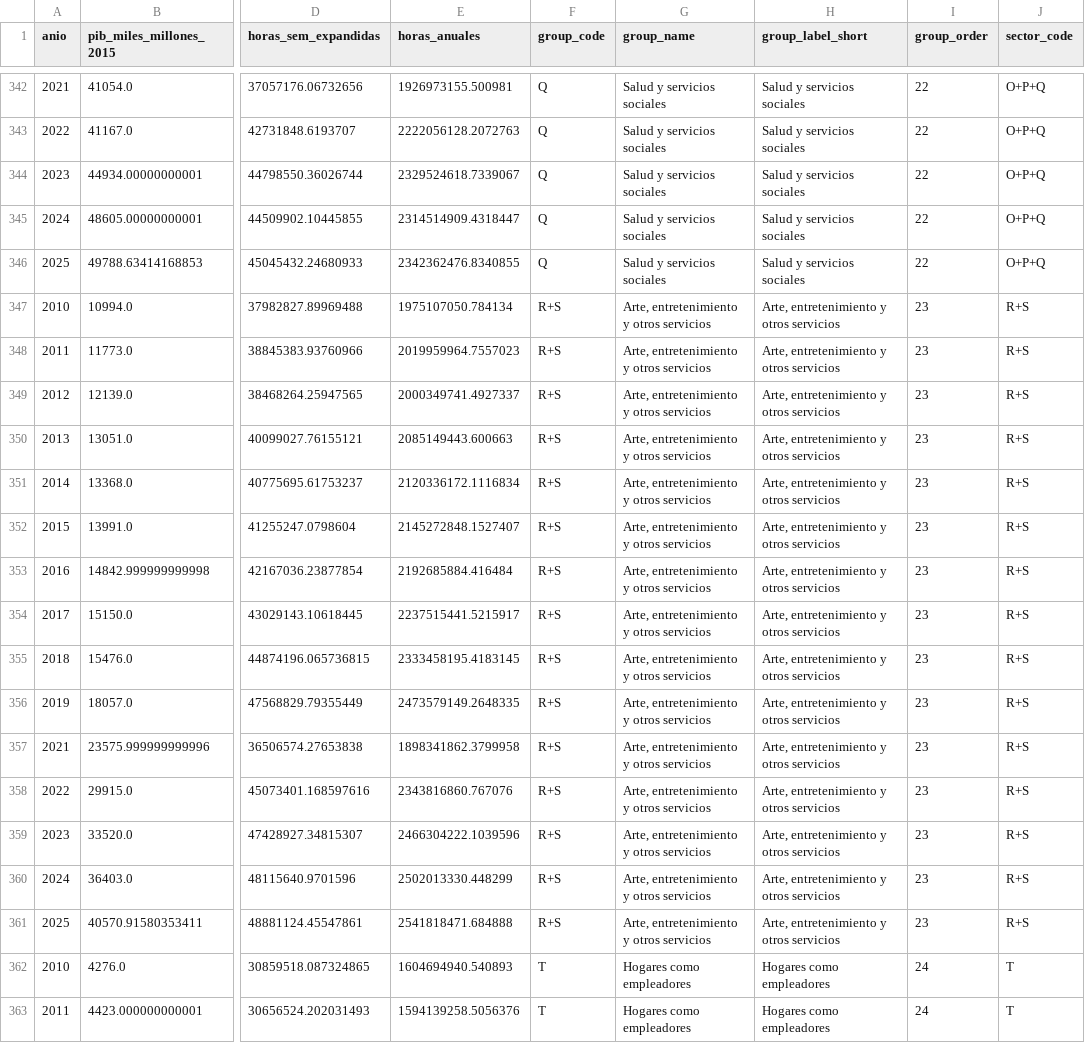
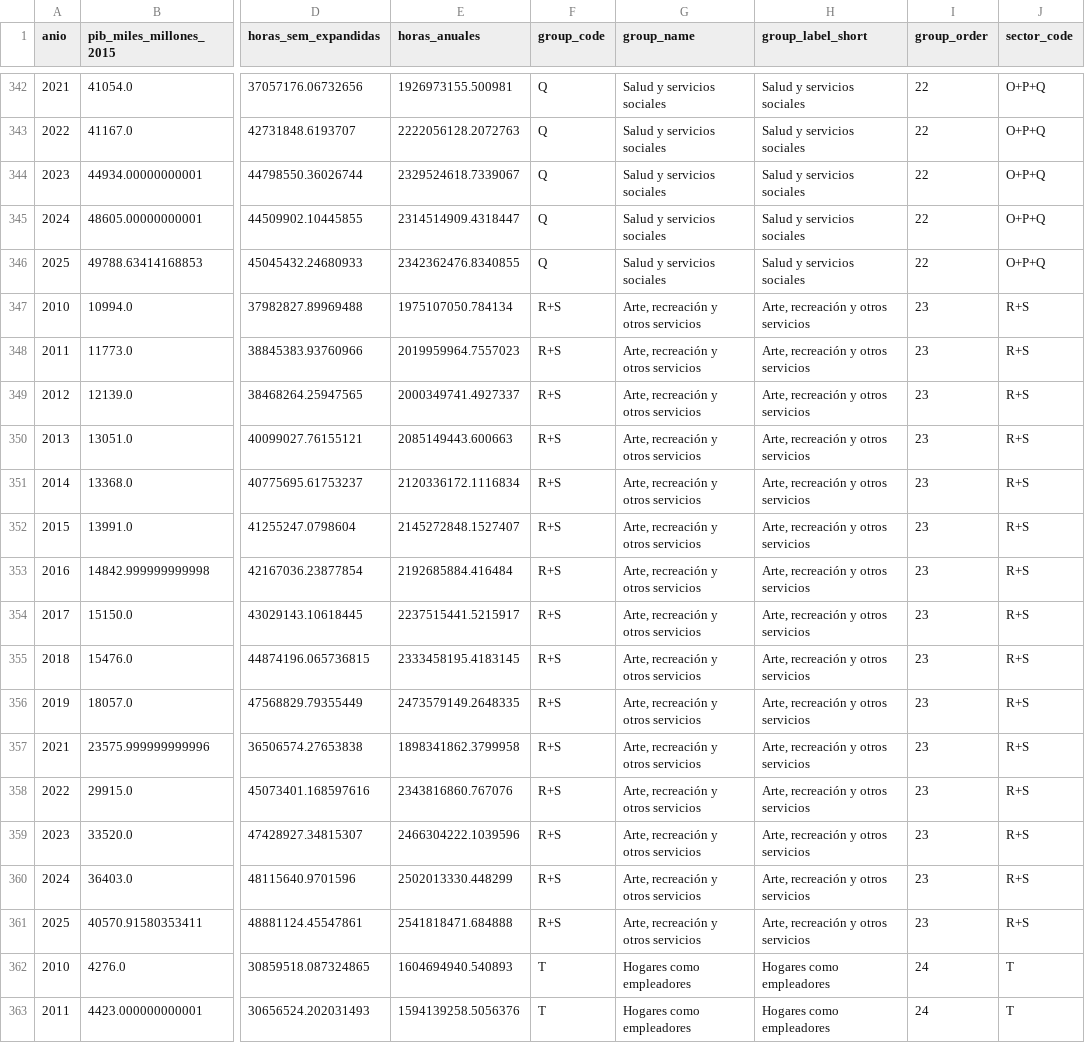
Before and after one commit to Kin-George/CJC-Monitor, a CSV file: Outputs/tables/pib_geih_productividad_25_series.csv, drawn as a sheet; only a part is shown, gaps mark what is left out; the diff names each change by its address in the sheet, - before the commit and + after, or states it on an @@ line.

Commit message:
Ajusta nombre de arte recreacion y servicios

```diff
--- a/Outputs/tables/pib_geih_productividad_25_series.csv
+++ b/Outputs/tables/pib_geih_productividad_25_series.csv
-G347:G361 (group_name): Arte, entretenimiento y otros servicios
+G347:G361 (group_name): Arte, recreación y otros servicios
-H347:H361 (group_label_short): Arte, entretenimiento y otros servicios
+H347:H361 (group_label_short): Arte, recreación y otros servicios
```
Also changed, not shown: Outputs/tables/pib_geih_productividad_sector_detalle.csv, Outputs/tables/pib_geih_productividad_sector_series.csv, 40 other files.
